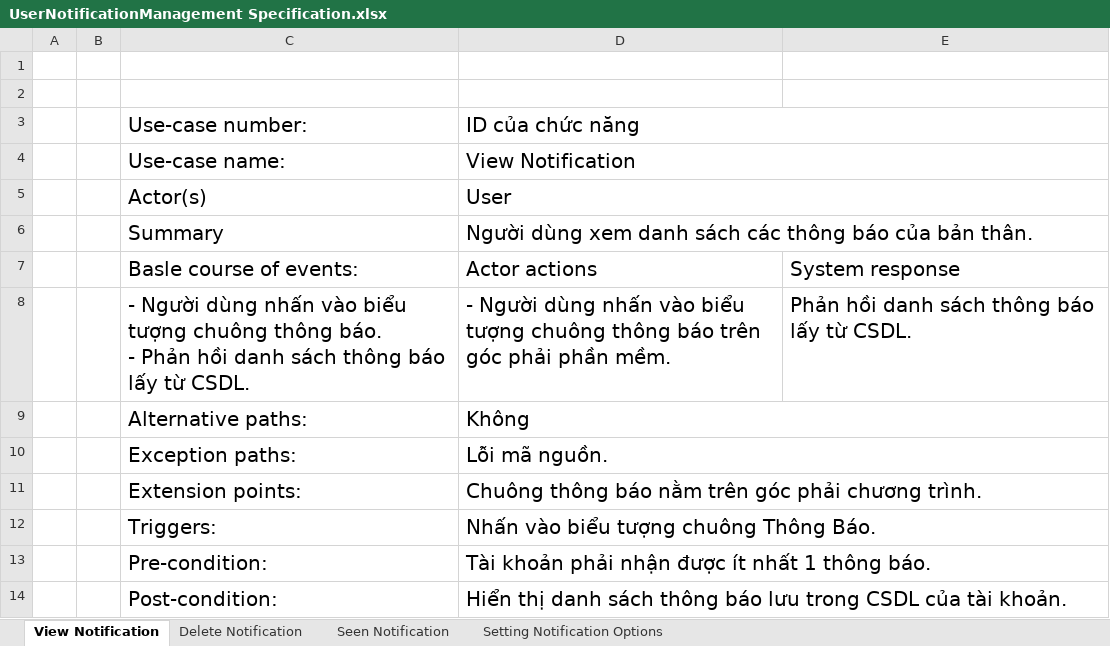
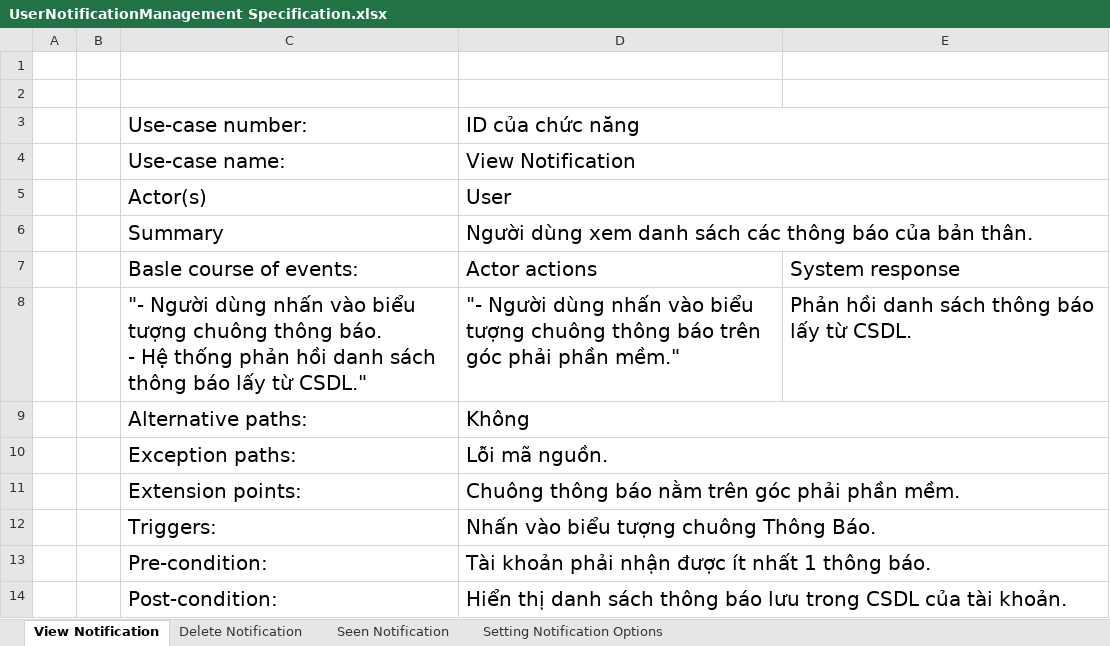
Before and after one commit to Merevoli-DatLuu/To-Do-App, an Excel workbook: ToDoApp-Doc/Document/Diagram/UseCase/UserNotificationManagement/UserNotificationManagement Specification.xlsx, sheet View Notification, drawn as a sheet; values as stored, in another font and other column widths than the file's, no borders; ↵ is a line break in a cell; the diff names each change by its address in the sheet, - before the commit and + after, or states it on an @@ line.

Commit message:
[TODO-27]-[Modified]: UserNotificationManagement Specification

```diff
--- a/ToDoApp-Doc/Document/Diagram/UseCase/UserNotificationManagement/UserNotificationManagement Specification.xlsx (sheet View Notification)
+++ b/ToDoApp-Doc/Document/Diagram/UseCase/UserNotificationManagement/UserNotificationManagement Specification.xlsx (sheet View Notification)
-C8: - Người dùng nhấn vào biểu tượng chuông thông báo. ↵ - Phản hồi danh sách thông báo lấy từ CSDL.
+C8: "- Người dùng nhấn vào biểu tượng chuông thông báo. ↵ - Hệ thống phản hồi danh sách thông báo lấy từ CSDL."
-D8: - Người dùng nhấn vào biểu tượng chuông thông báo trên góc phải phần mềm.
+D8: "- Người dùng nhấn vào biểu tượng chuông thông báo trên góc phải phần mềm."
-D11: …góc phải chương trình.
+D11: …góc phải phần mềm.
```
Also changed, not shown: sheet Setting Notification Options, sheet Delete Notification, sheet Seen Notification.
